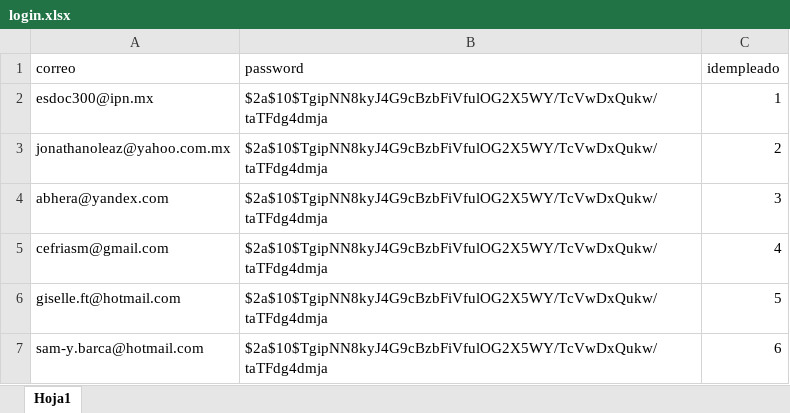
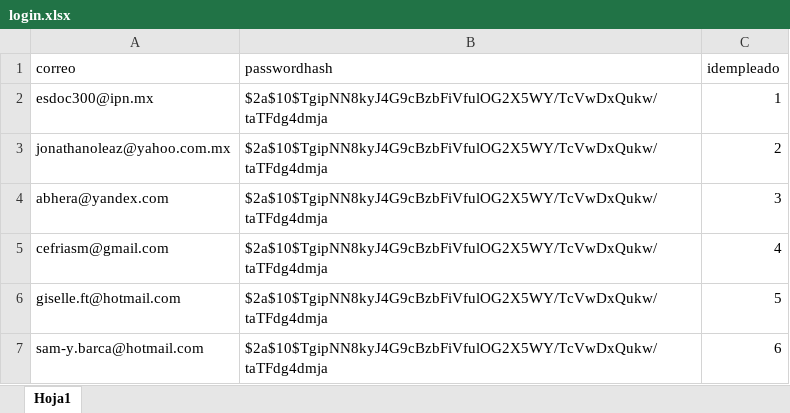
Before and after one commit to IngSoftware3CM2/proyecto, an Excel workbook: Datos/login.xlsx, sheet Hoja1, drawn as a sheet; only a part is shown; values as stored, in another font and other column widths than the file's, no borders; the diff names each change by its address in the sheet, - before the commit and + after, or states it on an @@ line.

Commit message:
es password hash

```diff
--- a/Datos/login.xlsx (sheet Hoja1)
+++ b/Datos/login.xlsx (sheet Hoja1)
-B1: password
+B1: passwordhash
```
Also changed, not shown: 2 other files.
